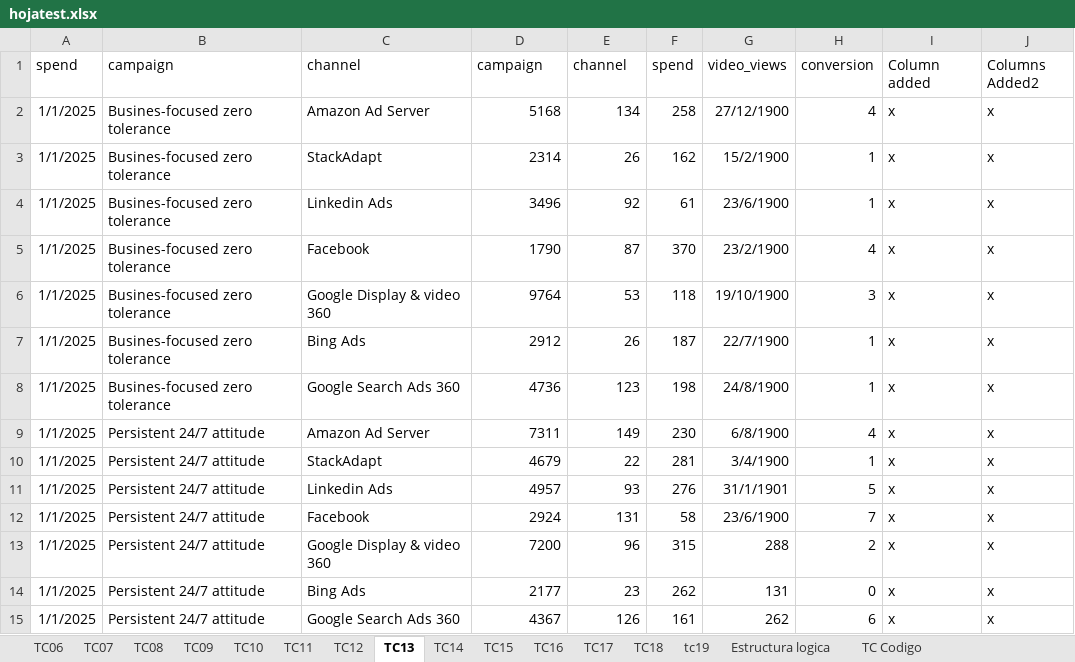
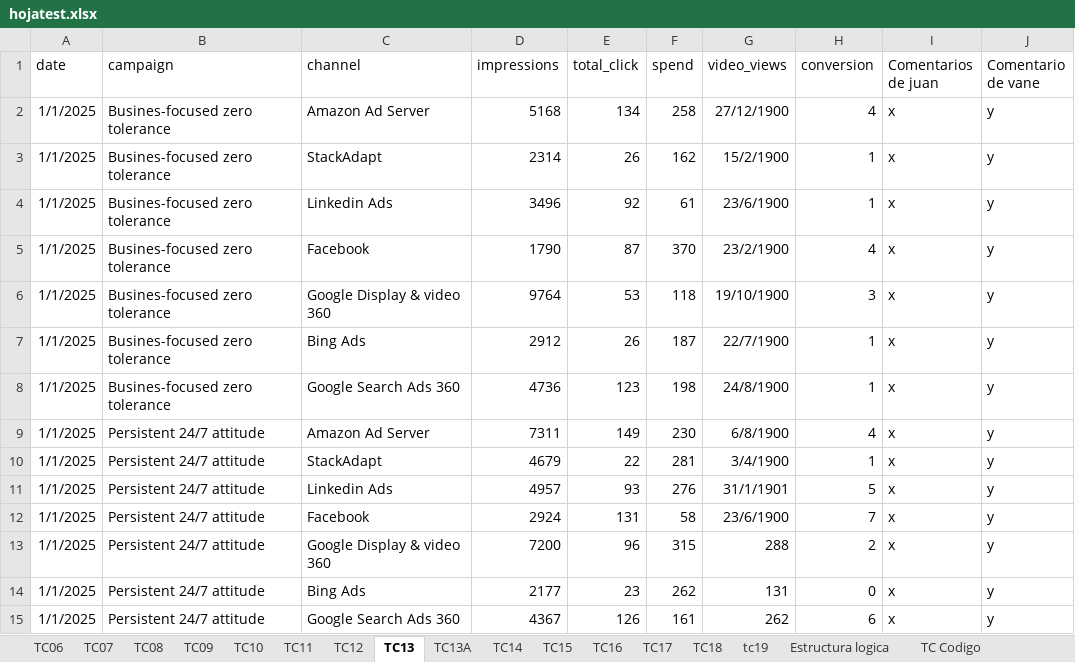
Before and after one commit to Vanessadg-debug/ProyectosIT, an Excel workbook: Portfolio/ETL-Data-Validation-Pipeline/assets/hojatest.xlsx, sheet TC13, drawn as a sheet; values as stored, in another font and other column widths than the file's, no borders; charts and pictures not drawn; the diff names each change by its address in the sheet, - before the commit and + after, or states it on an @@ line.

Commit message:
fix: correct sheet_name bug and premature sys.exit in read_header; validate TC06-TC16; add TC13A combined case

```diff
--- a/Portfolio/ETL-Data-Validation-Pipeline/assets/hojatest.xlsx (sheet TC13)
+++ b/Portfolio/ETL-Data-Validation-Pipeline/assets/hojatest.xlsx (sheet TC13)
+sheet tab: TC13A
-A1: spend
+A1: date
-D1: campaign
+D1: impressions
-E1: channel
+E1: total_click
-I1: Column added
+I1: Comentarios de juan
-J1: Columns Added2
+J1: Comentario de vane
-J2:J15 (Comentario de vane): x
+J2:J15 (Comentario de vane): y
```
Also changed, not shown: sheet TC Codigo, charts or pictures, 1 other file.
